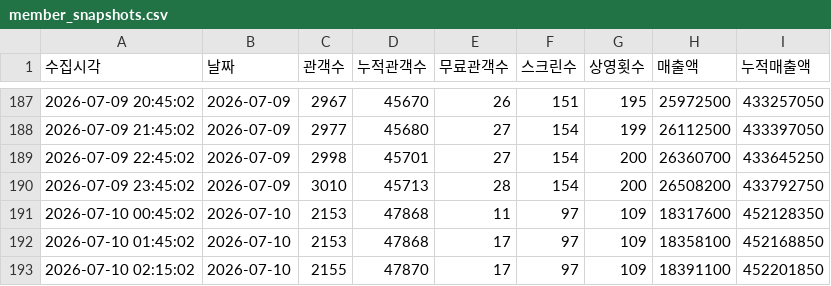
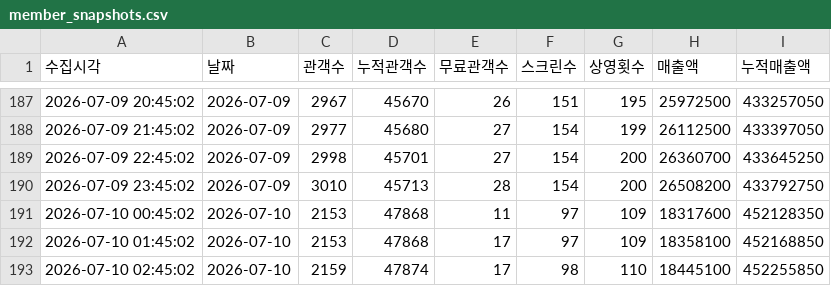
Before and after one commit to jaywhyyang/greenland2, a CSV file: member_snapshots.csv, drawn as a sheet; only a part is shown, gaps mark what is left out; removed rows and columns are numbered as before the commit, all else as after; the diff names each change by its address in the sheet, - before the commit and + after, or states it on an @@ line.

Commit message:
data update 2026-07-10 02:45:02

```diff
--- a/member_snapshots.csv
+++ b/member_snapshots.csv
-row 193: 2026-07-10 02:15:02 | 2026-07-10 | 2155 | 47870 | 17 | 97 | 109 | 18391100 | 452201850
+row 193: 2026-07-10 02:45:02 | 2026-07-10 | 2159 | 47874 | 17 | 98 | 110 | 18445100 | 452255850
```
Also changed, not shown: 4 other files.
